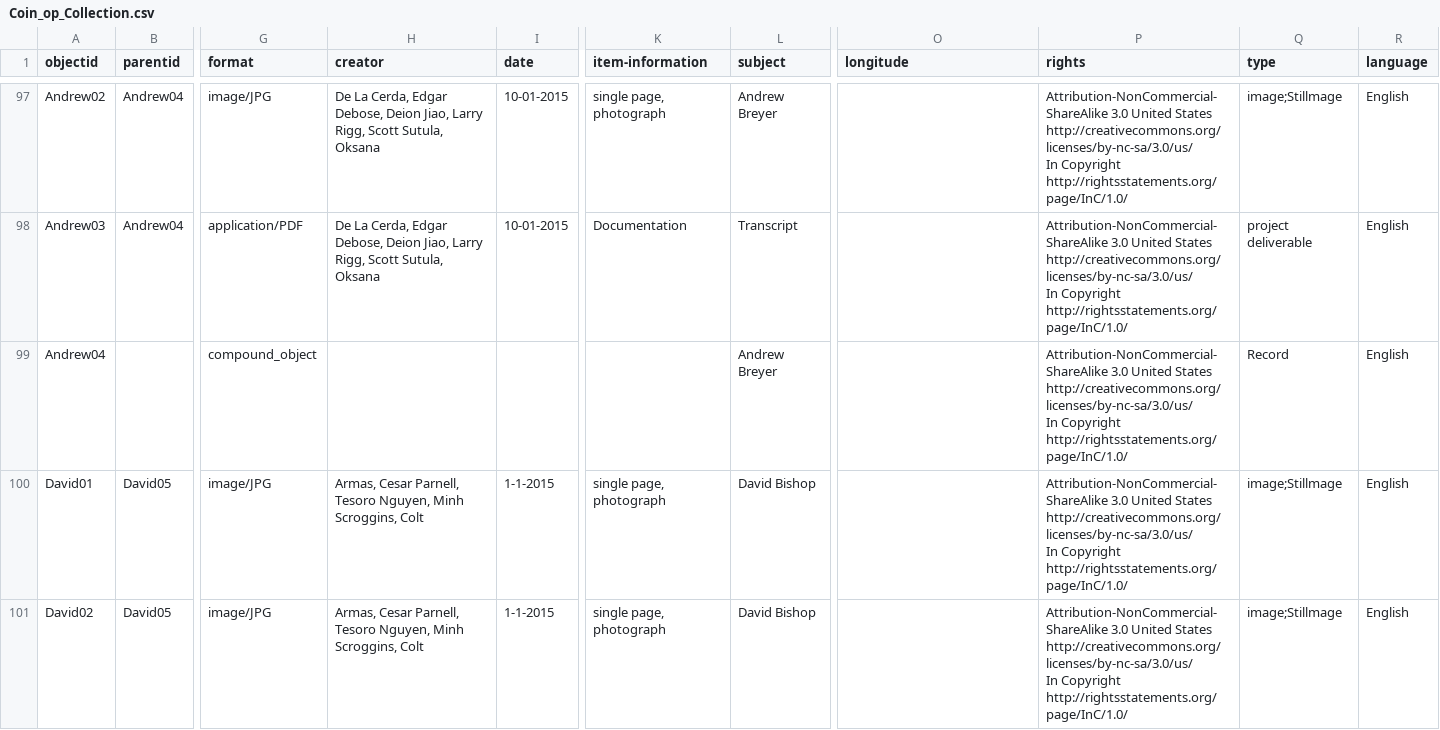
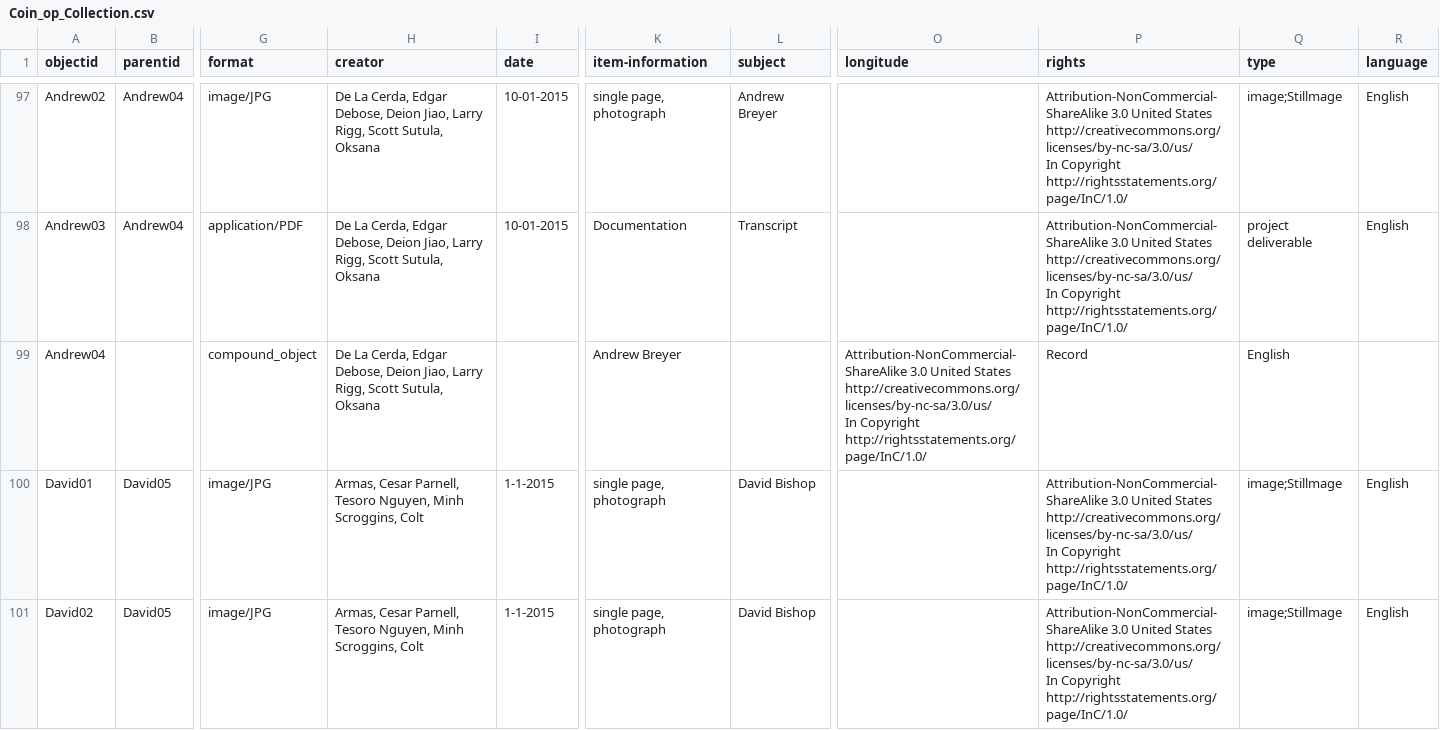
Before and after one commit to strikerZ45/Coin-op, a CSV file: _data/Coin_op_Collection.csv, drawn as a sheet; only a part is shown, gaps mark what is left out; ↵ is a line break in a cell; the diff names each change by its address in the sheet, - before the commit and + after, or states it on an @@ line.

Commit message:
Update Coin_op_Collection.csv

```diff
--- a/_data/Coin_op_Collection.csv
+++ b/_data/Coin_op_Collection.csv
-H99 (creator): (empty)
+H99 (creator): De La Cerda, Edgar Debose, Deion Jiao, Larry Rigg, Scott Sutula, Oksana
-K99 (item-information): (empty)
+K99 (item-information): Andrew Breyer
-L99 (subject): Andrew Breyer
+L99 (subject): (empty)
-O99 (longitude): (empty)
+O99 (longitude): Attribution-NonCommercial-ShareAlike 3.0 United States ↵ http://creativecommons.org/licenses/by-nc-sa/3.0/us/ ↵ In Copyright ↵ http://rightsstatements.org/page/InC/1.0/
-P99 (rights): Attribution-NonCommercial-ShareAlike 3.0 United States ↵ http://creativecommons.org/licenses/by-nc-sa/3.0/us/ ↵ In Copyright ↵ http://rightsstatements.org/page/InC/1.0/
+P99 (rights): Record
-Q99 (type): Record
+Q99 (type): English
-R99 (language): English
+R99 (language): (empty)
```
